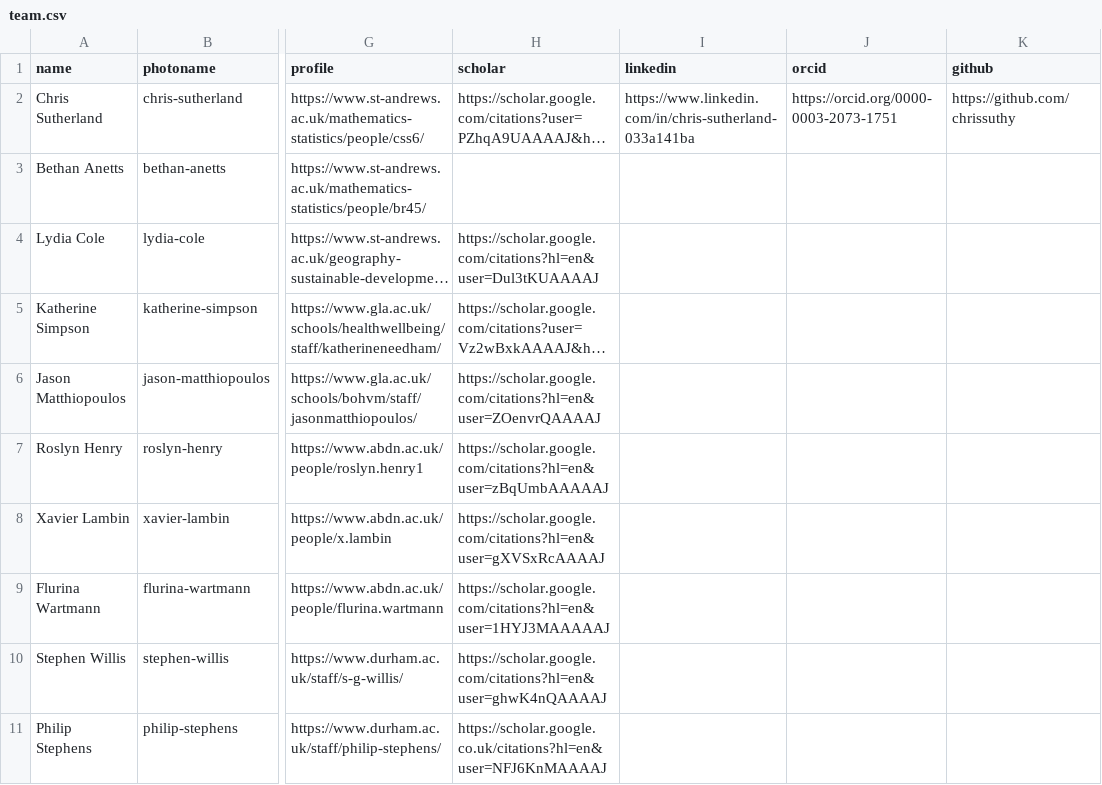
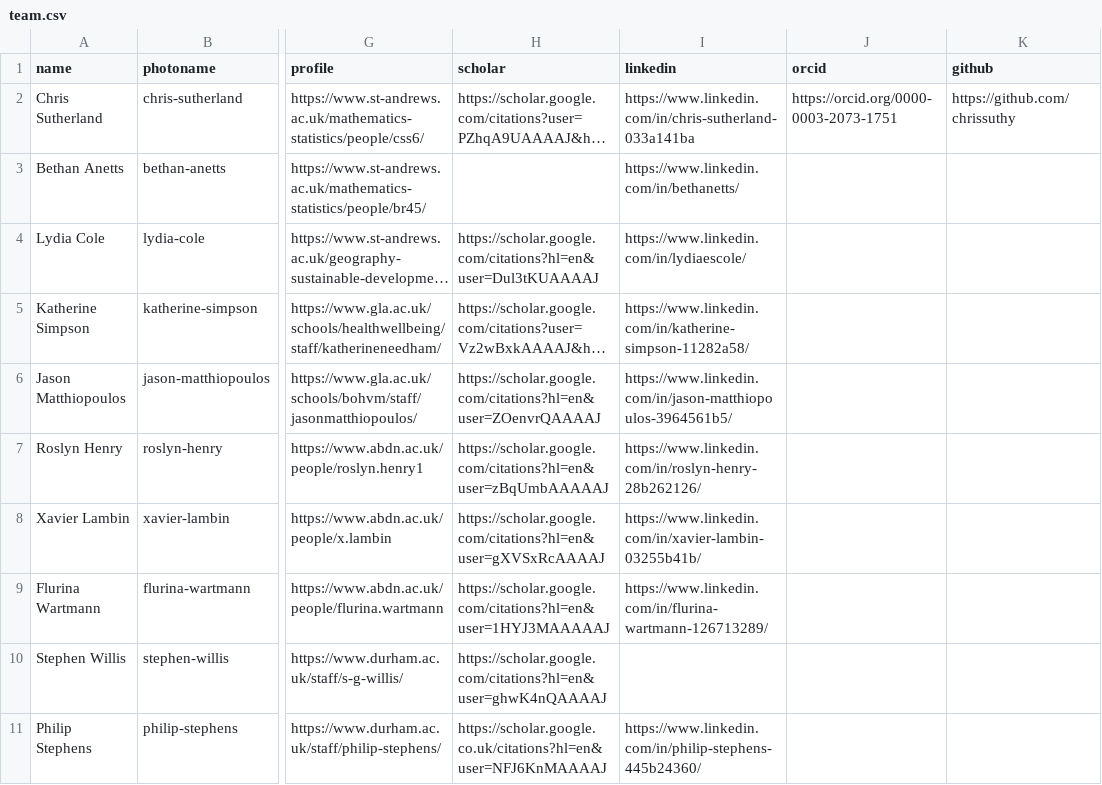
Before and after one commit to netgain-dfa/netgain-dfa.github.io, a CSV file: data/team.csv, drawn as a sheet; only a part is shown, gaps mark what is left out; long unchanged cells end in …; the diff names each change by its address in the sheet, - before the commit and + after, or states it on an @@ line.

```diff
--- a/data/team.csv
+++ b/data/team.csv
-I3 (linkedin): (empty)
+I3 (linkedin): https://www.linkedin.com/in/bethanetts/
-I4 (linkedin): (empty)
+I4 (linkedin): https://www.linkedin.com/in/lydiaescole/
-I5 (linkedin): (empty)
+I5 (linkedin): https://www.linkedin.com/in/katherine-simpson-11282a58/
-I6 (linkedin): (empty)
+I6 (linkedin): https://www.linkedin.com/in/jason-matthiopoulos-3964561b5/
-I7 (linkedin): (empty)
+I7 (linkedin): https://www.linkedin.com/in/roslyn-henry-28b262126/
-I8 (linkedin): (empty)
+I8 (linkedin): https://www.linkedin.com/in/xavier-lambin-03255b41b/
-I9 (linkedin): (empty)
+I9 (linkedin): https://www.linkedin.com/in/flurina-wartmann-126713289/
-I11 (linkedin): (empty)
+I11 (linkedin): https://www.linkedin.com/in/philip-stephens-445b24360/
```
